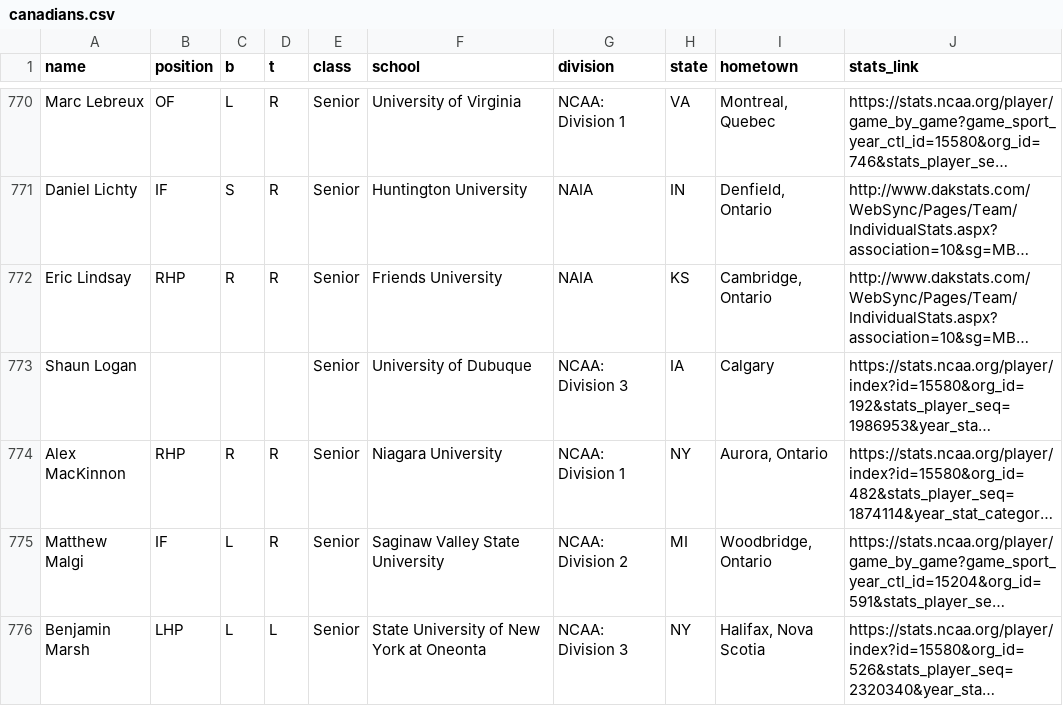
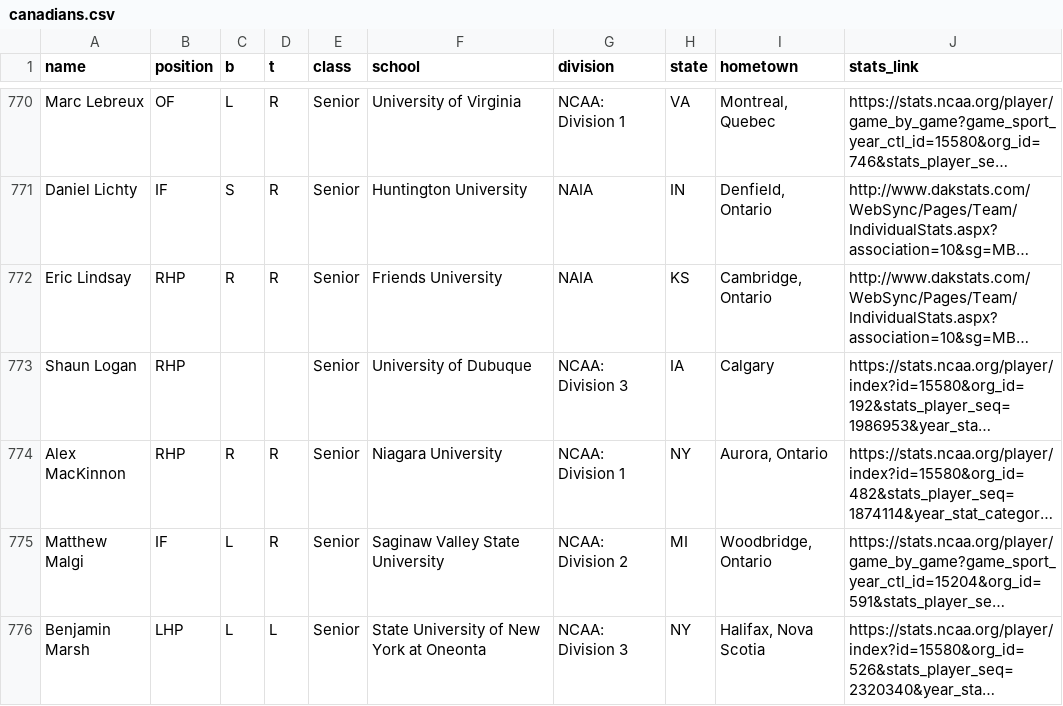
Before and after one commit to peteb206/canadians_in_college_baseball, a CSV file: canadians.csv, drawn as a sheet; only a part is shown, gaps mark what is left out; long unchanged cells end in …; the diff names each change by its address in the sheet, - before the commit and + after, or states it on an @@ line.

Commit message:
improve diff comparison for scrape vs previous canadians.csv

```diff
--- a/canadians.csv
+++ b/canadians.csv
-B773 (position): (empty)
+B773 (position): RHP
```
Also changed, not shown: 1 other file.
